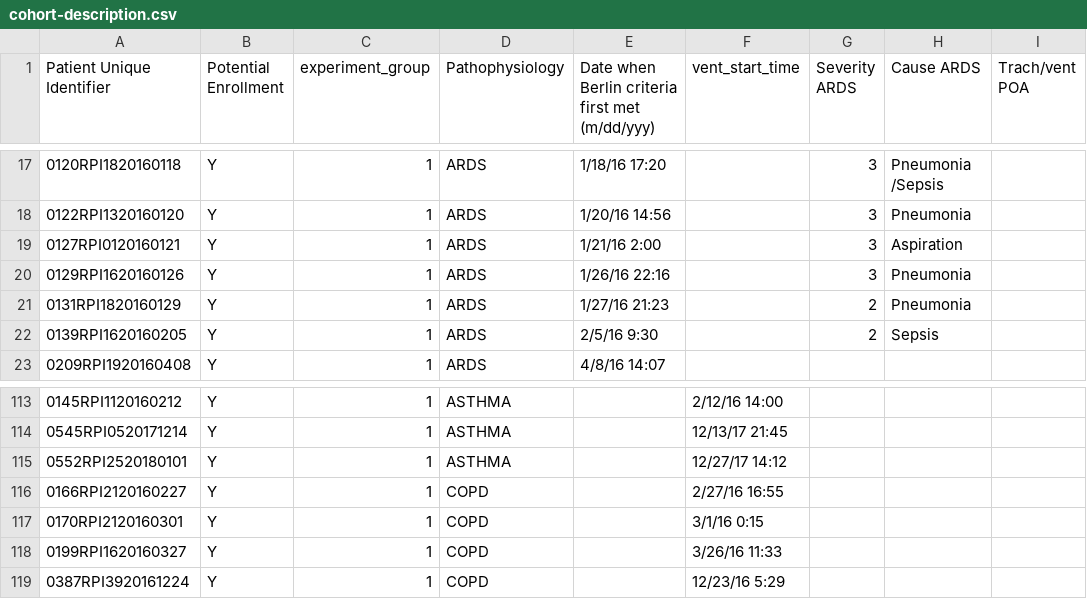
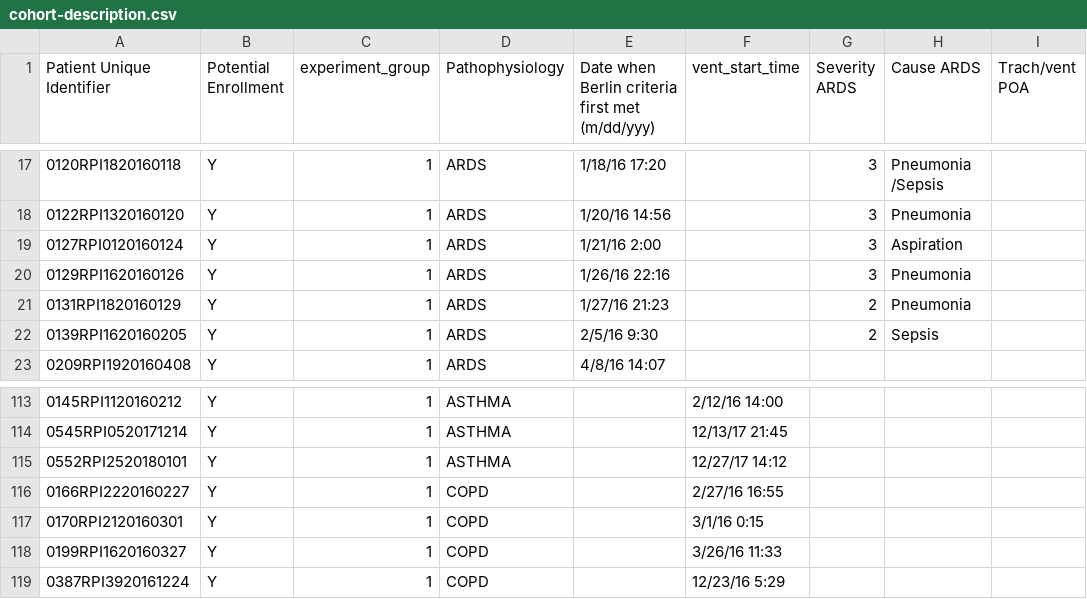
Before and after one commit to hahnicity/ardsdetection, a CSV file: cohort-description.csv, drawn as a sheet; only a part is shown, gaps mark what is left out; the diff names each change by its address in the sheet, - before the commit and + after, or states it on an @@ line.

Commit message:
fix some patient ids in the code key

```diff
--- a/cohort-description.csv
+++ b/cohort-description.csv
-A19 (Patient Unique Identifier): 0127RPI0120160121
+A19 (Patient Unique Identifier): 0127RPI0120160124
-A116 (Patient Unique Identifier): 0166RPI2120160227
+A116 (Patient Unique Identifier): 0166RPI2220160227
```
